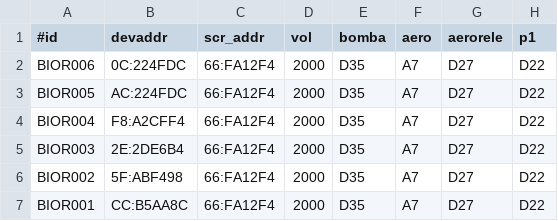
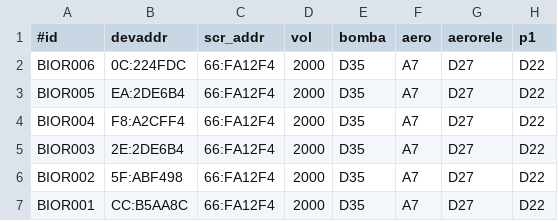
Before and after one commit to pp-4braintech/scp-project, a CSV file: bio_conf.csv, drawn as a sheet; only a part is shown; the diff names each change by its address in the sheet, - before the commit and + after, or states it on an @@ line.

```diff
--- a/bio_conf.csv
+++ b/bio_conf.csv
-B3 (devaddr): AC:224FDC
+B3 (devaddr): EA:2DE6B4
```
